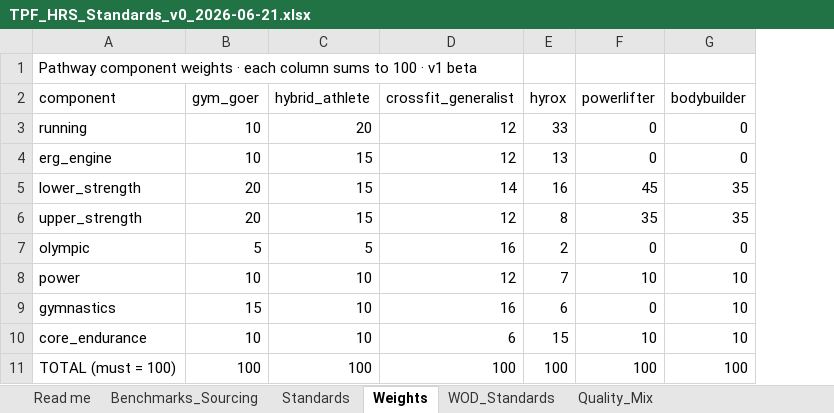
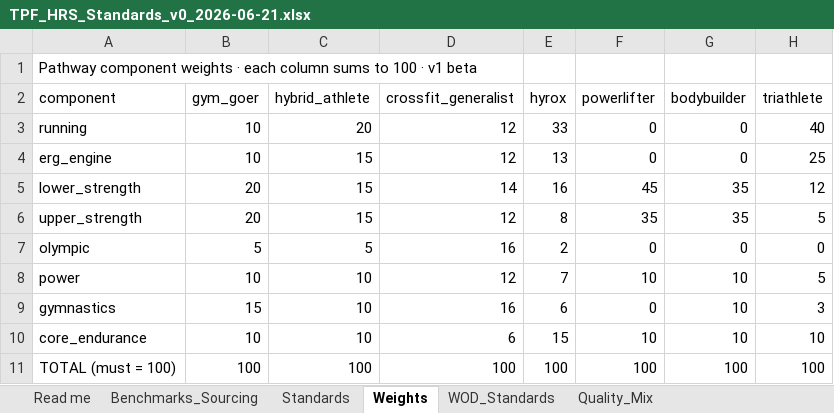
Before and after one commit to TGW7/TPFBenchmark, an Excel workbook: config/standards/TPF_HRS_Standards_v0_2026-06-21.xlsx, sheet Weights, drawn as a sheet; values as stored, in another font and other column widths than the file's, no borders; the diff names each change by its address in the sheet, - before the commit and + after, or states it on an @@ line.

```diff
--- a/config/standards/TPF_HRS_Standards_v0_2026-06-21.xlsx (sheet Weights)
+++ b/config/standards/TPF_HRS_Standards_v0_2026-06-21.xlsx (sheet Weights)
+column H (triathlete), rows 3-11: 40 | 25 | 12 | 5 | 0 | 5 | 3 | 10 | 100
```
Also changed, not shown: 6 other files.
